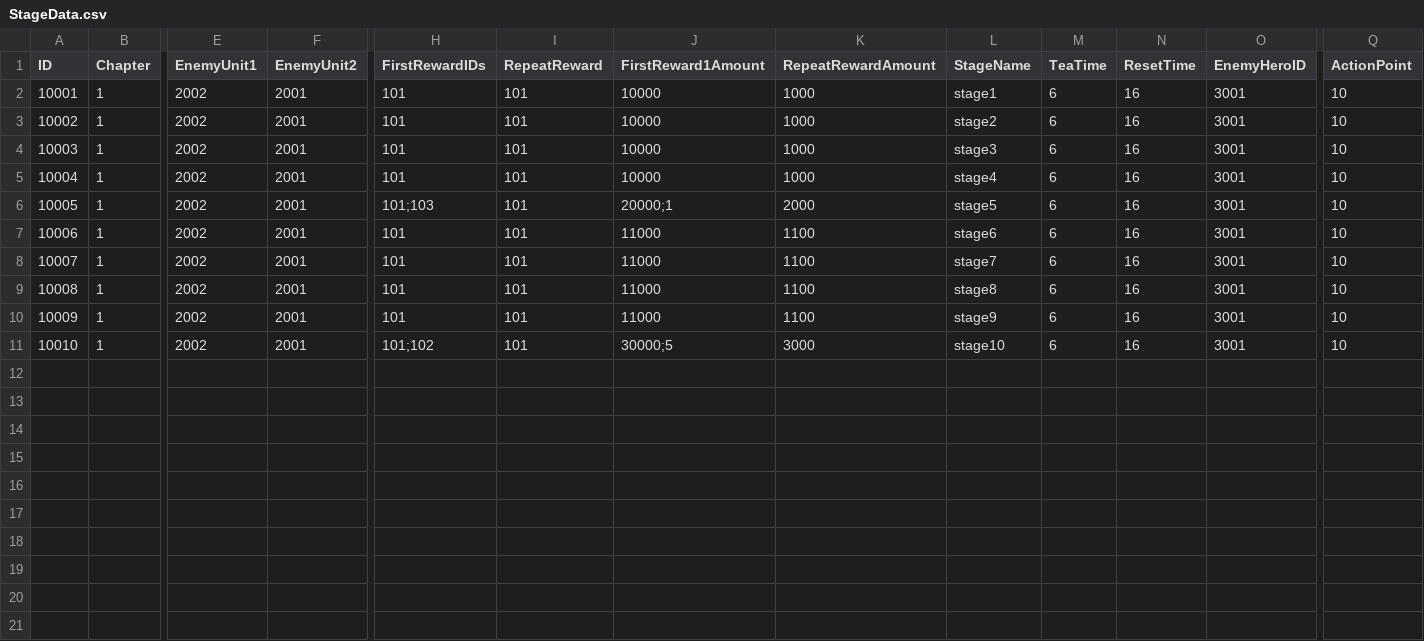
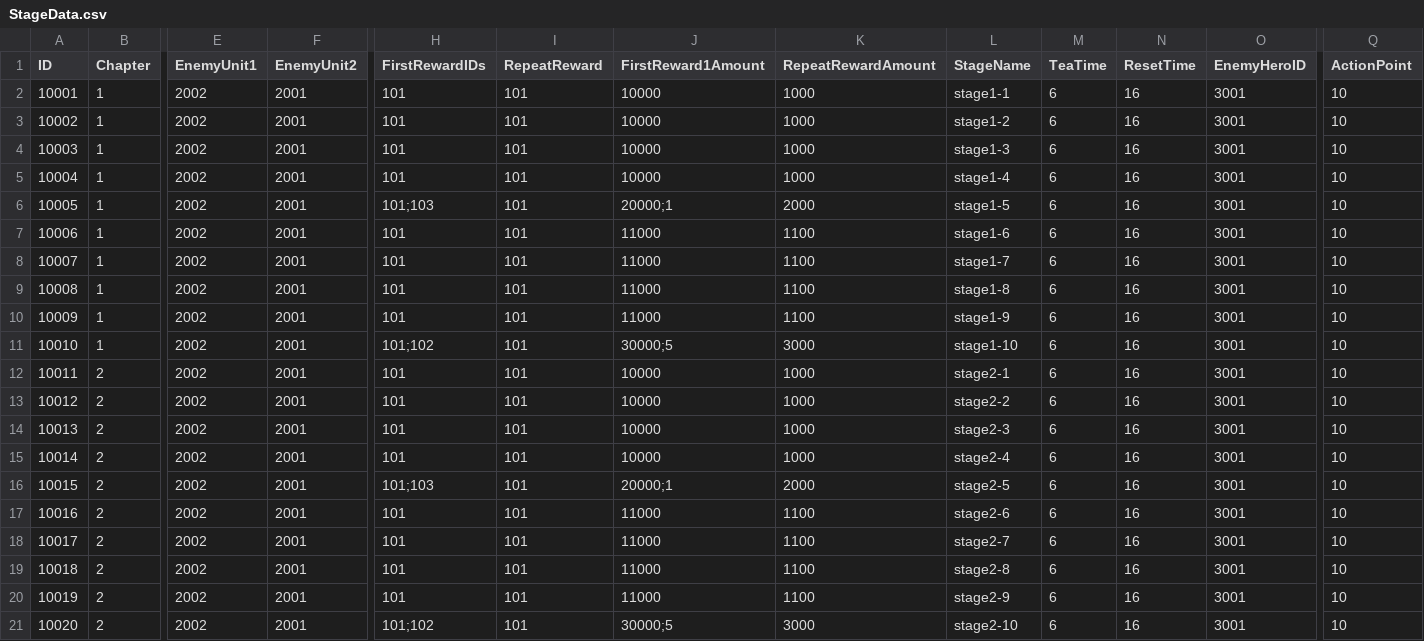
Before and after one commit to LAKAN966/Project_P, a CSV file: Assets/Data/StageData.csv, drawn as a sheet; only a part is shown, gaps mark what is left out; rows hold the shown columns only; the diff names each change by its address in the sheet, - before the commit and + after, or states it on an @@ line.

```diff
--- a/Assets/Data/StageData.csv
+++ b/Assets/Data/StageData.csv
-L2 (StageName): stage1
+L2 (StageName): stage1-1
-L3 (StageName): stage2
+L3 (StageName): stage1-2
-L4 (StageName): stage3
+L4 (StageName): stage1-3
-L5 (StageName): stage4
+L5 (StageName): stage1-4
-L6 (StageName): stage5
+L6 (StageName): stage1-5
-L7 (StageName): stage6
+L7 (StageName): stage1-6
-L8 (StageName): stage7
+L8 (StageName): stage1-7
-L9 (StageName): stage8
+L9 (StageName): stage1-8
-L10 (StageName): stage9
+L10 (StageName): stage1-9
-L11 (StageName): stage10
+L11 (StageName): stage1-10
+row 12: 10011 | 2 | 2002 | 2001 | 101 | 101 | 10000 | 1000 | stage2-1 | 6 | 16 | 3001 | 10
+row 13: 10012 | 2 | 2002 | 2001 | 101 | 101 | 10000 | 1000 | stage2-2 | 6 | 16 | 3001 | 10
+row 14: 10013 | 2 | 2002 | 2001 | 101 | 101 | 10000 | 1000 | stage2-3 | 6 | 16 | 3001 | 10
+row 15: 10014 | 2 | 2002 | 2001 | 101 | 101 | 10000 | 1000 | stage2-4 | 6 | 16 | 3001 | 10
+row 16: 10015 | 2 | 2002 | 2001 | 101;103 | 101 | 20000;1 | 2000 | stage2-5 | 6 | 16 | 3001 | 10
+row 17: 10016 | 2 | 2002 | 2001 | 101 | 101 | 11000 | 1100 | stage2-6 | 6 | 16 | 3001 | 10
+row 18: 10017 | 2 | 2002 | 2001 | 101 | 101 | 11000 | 1100 | stage2-7 | 6 | 16 | 3001 | 10
+row 19: 10018 | 2 | 2002 | 2001 | 101 | 101 | 11000 | 1100 | stage2-8 | 6 | 16 | 3001 | 10
+row 20: 10019 | 2 | 2002 | 2001 | 101 | 101 | 11000 | 1100 | stage2-9 | 6 | 16 | 3001 | 10
+row 21: 10020 | 2 | 2002 | 2001 | 101;102 | 101 | 30000;5 | 3000 | stage2-10 | 6 | 16 | 3001 | 10
```
Also changed, not shown: 3 other files.
